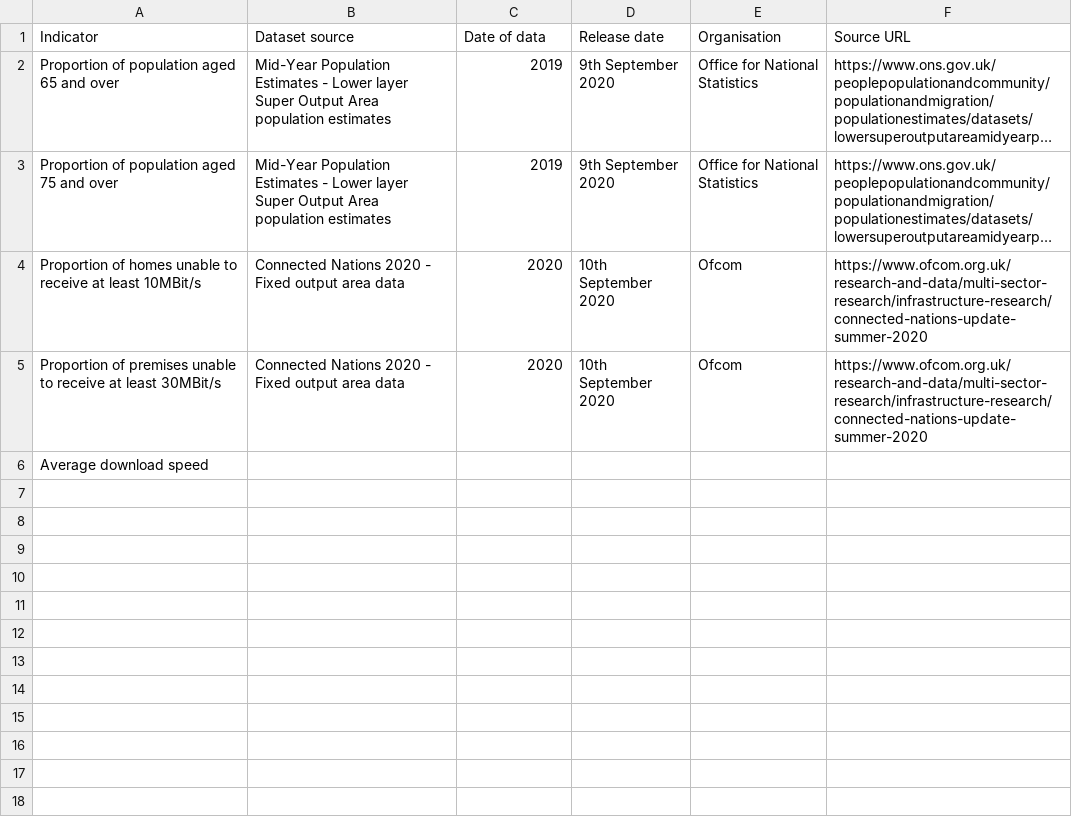
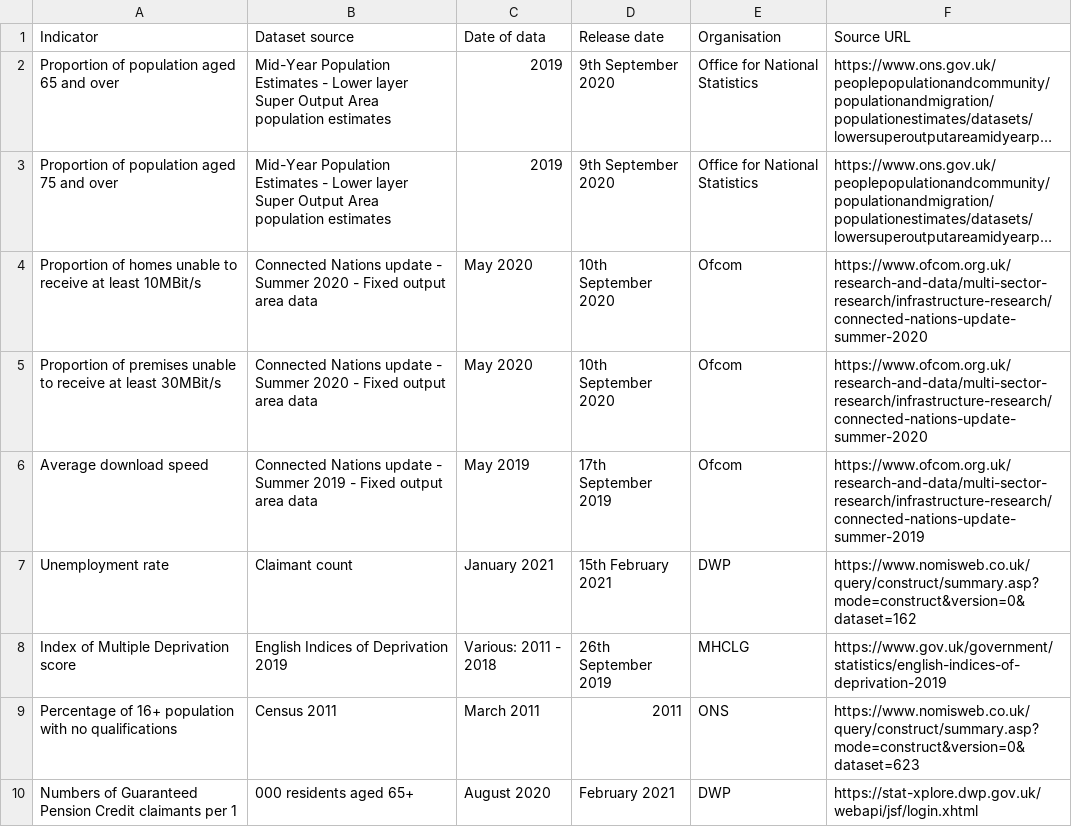
Before and after one commit to GreaterManchesterODA/Digital-Exclusion-Risk-Index, a CSV file: Version 1/Data sources_v1.csv, drawn as a sheet; long unchanged cells end in …; the diff names each change by its address in the sheet, - before the commit and + after, or states it on an @@ line.

Commit message:
Update Data sources_v1.csv

```diff
--- a/Version 1/Data sources_v1.csv
+++ b/Version 1/Data sources_v1.csv
-B4:B5 (Dataset source): Connected Nations 2020 -…
+B4:B5 (Dataset source): Connected Nations update - Summer 2020 -…
-C4:C5 (Date of data): 2020
+C4:C5 (Date of data): May 2020
-B6 (Dataset source): (empty)
+B6 (Dataset source): Connected Nations update - Summer 2019 - Fixed output area data
-C6 (Date of data): (empty)
+C6 (Date of data): May 2019
-D6 (Release date): (empty)
+D6 (Release date): 17th September 2019
-E6 (Organisation): (empty)
+E6 (Organisation): Ofcom
-F6 (Source URL): (empty)
+F6 (Source URL): https://www.ofcom.org.uk/research-and-data/multi-sector-research/infrastructure-research/connected-nations-update-summer-2019
+row 7: Unemployment rate | Claimant count | January 2021 | 15th February 2021 | DWP | https://www.nomisweb.co.uk/query/construct/summary.asp?mode=construct&version=0&dataset=162
+row 8: Index of Multiple Deprivation score | English Indices of Deprivation 2019 | Various: 2011 - 2018 | 26th September 2019 | MHCLG | https://www.gov.uk/government/statistics/english-indices-of-deprivation-2019
+row 9: Percentage of 16+ population with no qualifications | Census 2011 | March 2011 | 2011 | ONS | https://www.nomisweb.co.uk/query/construct/summary.asp?mode=construct&version=0&dataset=623
+row 10: Numbers of Guaranteed Pension Credit claimants per 1 | 000 residents aged 65+ | August 2020 | February 2021 | DWP | https://stat-xplore.dwp.gov.uk/webapi/jsf/login.xhtml
```
